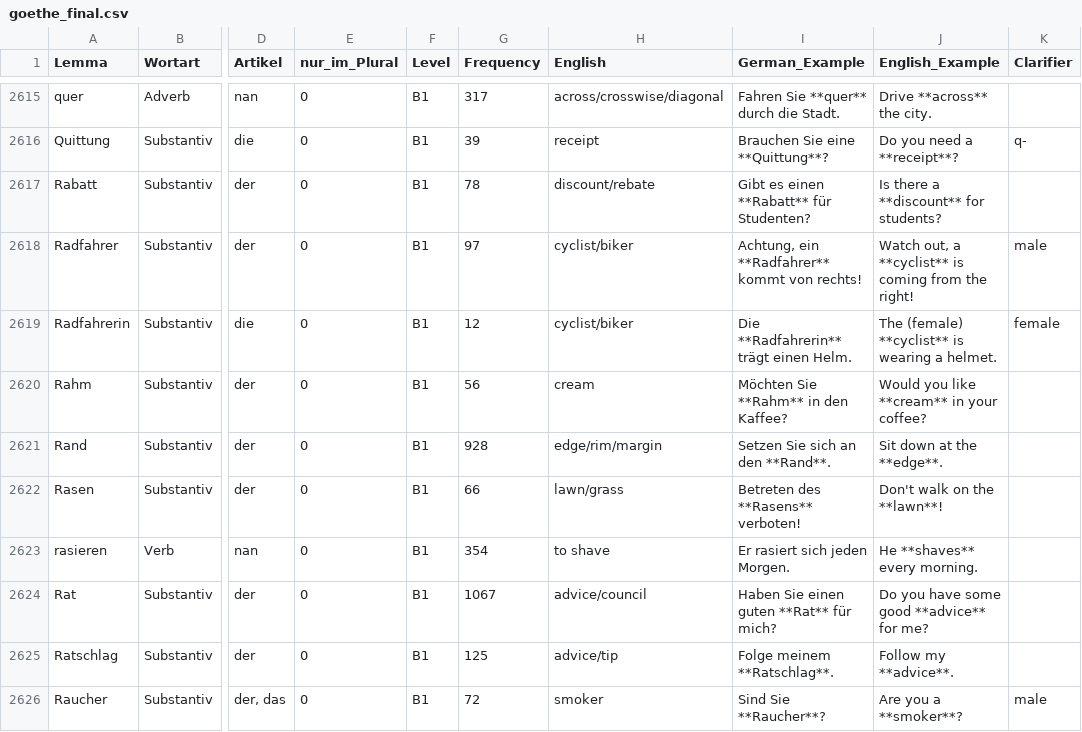
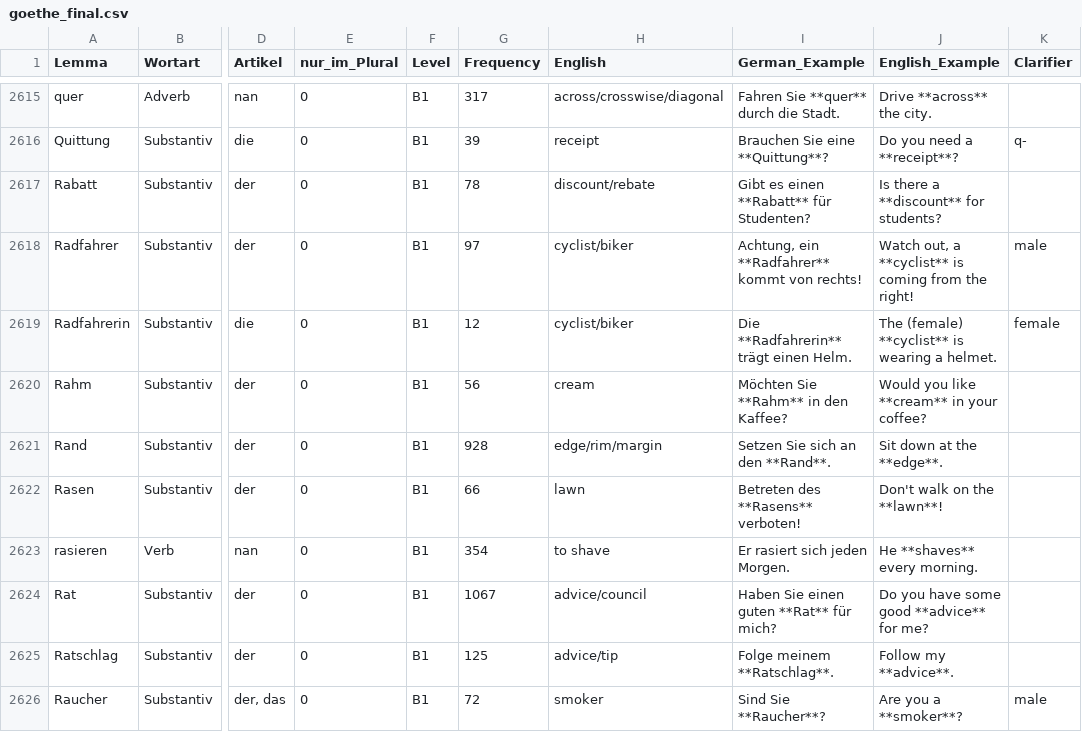
Before and after one commit to hieuristic/flashrecall, a CSV file: goethe_final.csv, drawn as a sheet; only a part is shown, gaps mark what is left out; the diff names each change by its address in the sheet, - before the commit and + after, or states it on an @@ line.

```diff
--- a/goethe_final.csv
+++ b/goethe_final.csv
-H2622 (English): lawn/grass
+H2622 (English): lawn
```
Also changed, not shown: 1 other file.
